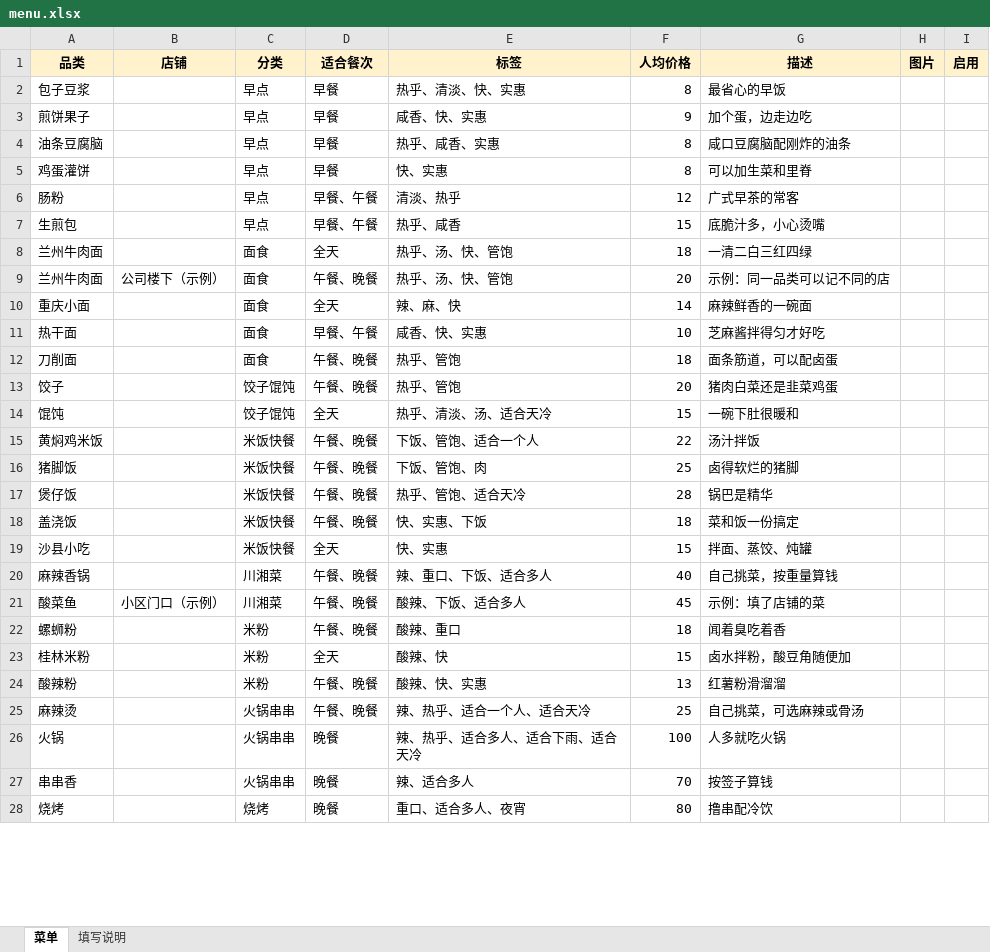
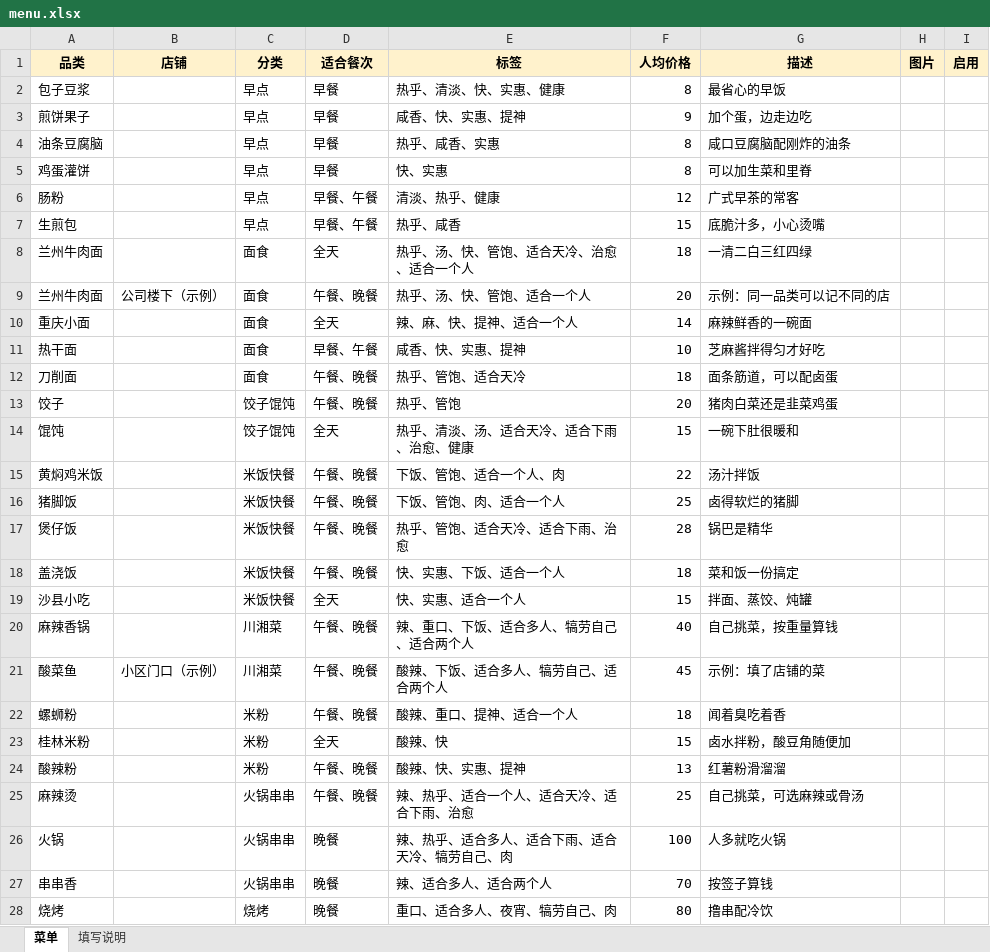
Before and after one commit to weit0529/what-to-eat, an Excel workbook: data/menu.xlsx, sheet 菜单, drawn as a sheet; only a part is shown; values as stored, in another font and other column widths than the file's, no borders; the diff covers the shown part only; the diff names each change by its address in the sheet, - before the commit and + after, or states it on an @@ line.

```diff
--- a/data/menu.xlsx (sheet 菜单)
+++ b/data/menu.xlsx (sheet 菜单)
-E2 (标签): 热乎、清淡、快、实惠
+E2 (标签): 热乎、清淡、快、实惠、健康
-E3 (标签): 咸香、快、实惠
+E3 (标签): 咸香、快、实惠、提神
-E6 (标签): 清淡、热乎
+E6 (标签): 清淡、热乎、健康
-E8 (标签): 热乎、汤、快、管饱
+E8 (标签): 热乎、汤、快、管饱、适合天冷、治愈、适合一个人
-E9 (标签): 热乎、汤、快、管饱
+E9 (标签): 热乎、汤、快、管饱、适合一个人
-E10 (标签): 辣、麻、快
+E10 (标签): 辣、麻、快、提神、适合一个人
-E11 (标签): 咸香、快、实惠
+E11 (标签): 咸香、快、实惠、提神
-E12 (标签): 热乎、管饱
+E12 (标签): 热乎、管饱、适合天冷
-E14 (标签): 热乎、清淡、汤、适合天冷
+E14 (标签): 热乎、清淡、汤、适合天冷、适合下雨、治愈、健康
-E15 (标签): 下饭、管饱、适合一个人
+E15 (标签): 下饭、管饱、适合一个人、肉
-E16 (标签): 下饭、管饱、肉
+E16 (标签): 下饭、管饱、肉、适合一个人
-E17 (标签): 热乎、管饱、适合天冷
+E17 (标签): 热乎、管饱、适合天冷、适合下雨、治愈
-E18 (标签): 快、实惠、下饭
+E18 (标签): 快、实惠、下饭、适合一个人
-E19 (标签): 快、实惠
+E19 (标签): 快、实惠、适合一个人
-E20 (标签): 辣、重口、下饭、适合多人
+E20 (标签): 辣、重口、下饭、适合多人、犒劳自己、适合两个人
-E21 (标签): 酸辣、下饭、适合多人
+E21 (标签): 酸辣、下饭、适合多人、犒劳自己、适合两个人
-E22 (标签): 酸辣、重口
+E22 (标签): 酸辣、重口、提神、适合一个人
-E24 (标签): 酸辣、快、实惠
+E24 (标签): 酸辣、快、实惠、提神
-E25 (标签): 辣、热乎、适合一个人、适合天冷
+E25 (标签): 辣、热乎、适合一个人、适合天冷、适合下雨、治愈
-E26 (标签): 辣、热乎、适合多人、适合下雨、适合天冷
+E26 (标签): 辣、热乎、适合多人、适合下雨、适合天冷、犒劳自己、肉
-E27 (标签): 辣、适合多人
+E27 (标签): 辣、适合多人、适合两个人
-E28 (标签): 重口、适合多人、夜宵
+E28 (标签): 重口、适合多人、夜宵、犒劳自己、肉
```
Also changed, not shown: 7 edited cells elsewhere in this sheet, 3 other files.
